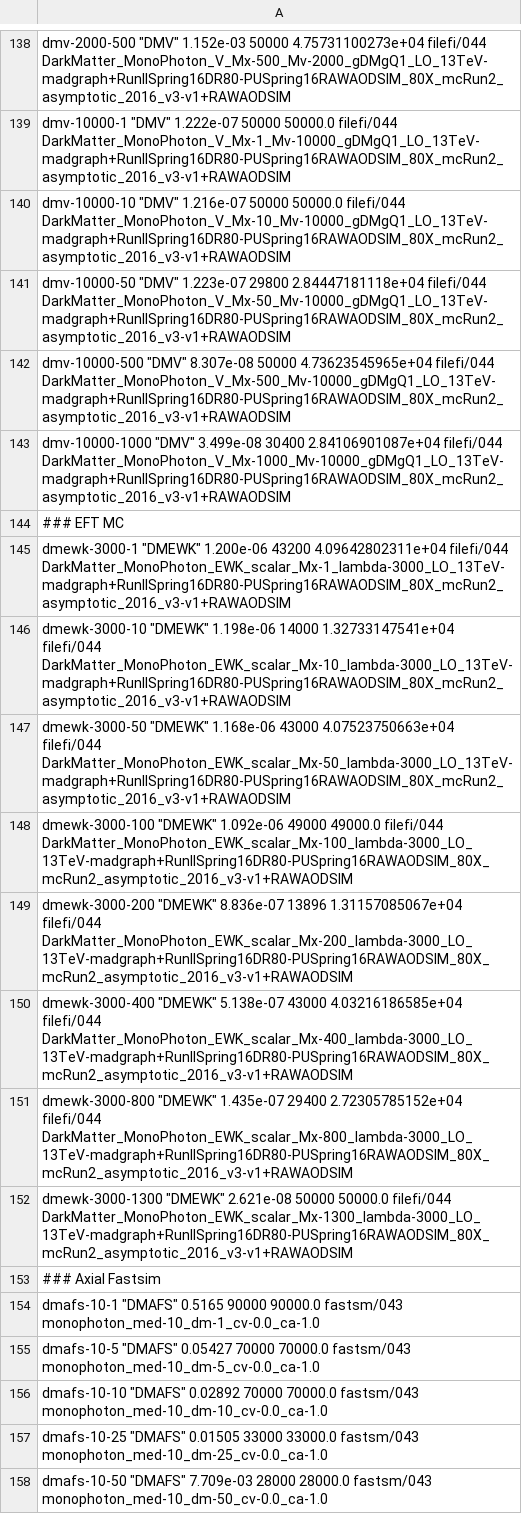
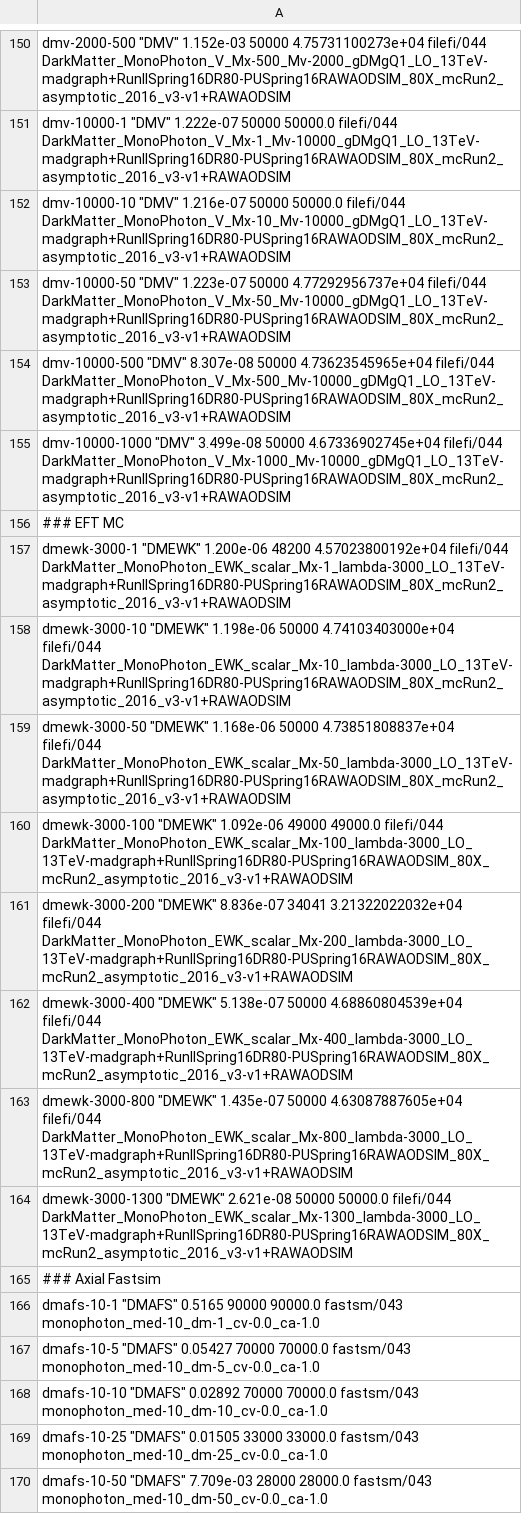
Before and after one commit to MiT-HEP/MonoX, a CSV file: monophoton/data/datasets.csv, drawn as a sheet; only a part is shown, gaps mark what is left out; the diff covers the shown part only.

```diff
--- a/monophoton/data/datasets.csv
+++ b/monophoton/data/datasets.csv
@@ -140,13 +152,13 @@ dmv-10000-1      "DMV"                               1.222e-07            50000
 dmv-10000-10     "DMV"                               1.216e-07            50000      50000.0              filefi/044           DarkMatter_MonoPhoton_V_Mx-10_Mv-10000_gDMgQ1_LO_13TeV-madgraph+RunIISpring16DR80-PUSpring16RAWAODSIM_80X_mcRun2_asymptotic_2016_v3-v1+RAWAODSIM
-dmv-10000-50     "DMV"                               1.223e-07            29800      2.84447181118e+04    filefi/044           DarkMatter_MonoPhoton_V_Mx-50_Mv-10000_gDMgQ1_LO_13TeV-madgraph+RunIISpring16DR80-PUSpring16RAWAODSIM_80X_mcRun2_asymptotic_2016_v3-v1+RAWAODSIM
+dmv-10000-50     "DMV"                               1.223e-07            50000      4.77292956737e+04    filefi/044           DarkMatter_MonoPhoton_V_Mx-50_Mv-10000_gDMgQ1_LO_13TeV-madgraph+RunIISpring16DR80-PUSpring16RAWAODSIM_80X_mcRun2_asymptotic_2016_v3-v1+RAWAODSIM
 dmv-10000-500    "DMV"                               8.307e-08            50000      4.73623545965e+04    filefi/044           DarkMatter_MonoPhoton_V_Mx-500_Mv-10000_gDMgQ1_LO_13TeV-madgraph+RunIISpring16DR80-PUSpring16RAWAODSIM_80X_mcRun2_asymptotic_2016_v3-v1+RAWAODSIM
-dmv-10000-1000   "DMV"                               3.499e-08            30400      2.84106901087e+04    filefi/044           DarkMatter_MonoPhoton_V_Mx-1000_Mv-10000_gDMgQ1_LO_13TeV-madgraph+RunIISpring16DR80-PUSpring16RAWAODSIM_80X_mcRun2_asymptotic_2016_v3-v1+RAWAODSIM
+dmv-10000-1000   "DMV"                               3.499e-08            50000      4.67336902745e+04    filefi/044           DarkMatter_MonoPhoton_V_Mx-1000_Mv-10000_gDMgQ1_LO_13TeV-madgraph+RunIISpring16DR80-PUSpring16RAWAODSIM_80X_mcRun2_asymptotic_2016_v3-v1+RAWAODSIM
 ### EFT MC
-dmewk-3000-1     "DMEWK"                             1.200e-06            43200      4.09642802311e+04    filefi/044           DarkMatter_MonoPhoton_EWK_scalar_Mx-1_lambda-3000_LO_13TeV-madgraph+RunIISpring16DR80-PUSpring16RAWAODSIM_80X_mcRun2_asymptotic_2016_v3-v1+RAWAODSIM
-dmewk-3000-10    "DMEWK"                             1.198e-06            14000      1.32733147541e+04    filefi/044           DarkMatter_MonoPhoton_EWK_scalar_Mx-10_lambda-3000_LO_13TeV-madgraph+RunIISpring16DR80-PUSpring16RAWAODSIM_80X_mcRun2_asymptotic_2016_v3-v1+RAWAODSIM
-dmewk-3000-50    "DMEWK"                             1.168e-06            43000      4.07523750663e+04    filefi/044           DarkMatter_MonoPhoton_EWK_scalar_Mx-50_lambda-3000_LO_13TeV-madgraph+RunIISpring16DR80-PUSpring16RAWAODSIM_80X_mcRun2_asymptotic_2016_v3-v1+RAWAODSIM
+dmewk-3000-1     "DMEWK"                             1.200e-06            48200      4.57023800192e+04    filefi/044           DarkMatter_MonoPhoton_EWK_scalar_Mx-1_lambda-3000_LO_13TeV-madgraph+RunIISpring16DR80-PUSpring16RAWAODSIM_80X_mcRun2_asymptotic_2016_v3-v1+RAWAODSIM
+dmewk-3000-10    "DMEWK"                             1.198e-06            50000      4.74103403000e+04    filefi/044           DarkMatter_MonoPhoton_EWK_scalar_Mx-10_lambda-3000_LO_13TeV-madgraph+RunIISpring16DR80-PUSpring16RAWAODSIM_80X_mcRun2_asymptotic_2016_v3-v1+RAWAODSIM
+dmewk-3000-50    "DMEWK"                             1.168e-06            50000      4.73851808837e+04    filefi/044           DarkMatter_MonoPhoton_EWK_scalar_Mx-50_lambda-3000_LO_13TeV-madgraph+RunIISpring16DR80-PUSpring16RAWAODSIM_80X_mcRun2_asymptotic_2016_v3-v1+RAWAODSIM
 dmewk-3000-100   "DMEWK"                             1.092e-06            49000      49000.0              filefi/044           DarkMatter_MonoPhoton_EWK_scalar_Mx-100_lambda-3000_LO_13TeV-madgraph+RunIISpring16DR80-PUSpring16RAWAODSIM_80X_mcRun2_asymptotic_2016_v3-v1+RAWAODSIM
-dmewk-3000-200   "DMEWK"                             8.836e-07            13896      1.31157085067e+04    filefi/044           DarkMatter_MonoPhoton_EWK_scalar_Mx-200_lambda-3000_LO_13TeV-madgraph+RunIISpring16DR80-PUSpring16RAWAODSIM_80X_mcRun2_asymptotic_2016_v3-v1+RAWAODSIM
-dmewk-3000-400   "DMEWK"                             5.138e-07            43000      4.03216186585e+04    filefi/044           DarkMatter_MonoPhoton_EWK_scalar_Mx-400_lambda-3000_LO_13TeV-madgraph+RunIISpring16DR80-PUSpring16RAWAODSIM_80X_mcRun2_asymptotic_2016_v3-v1+RAWAODSIM
-dmewk-3000-800   "DMEWK"                             1.435e-07            29400      2.72305785152e+04    filefi/044           DarkMatter_MonoPhoton_EWK_scalar_Mx-800_lambda-3000_LO_13TeV-madgraph+RunIISpring16DR80-PUSpring16RAWAODSIM_80X_mcRun2_asymptotic_2016_v3-v1+RAWAODSIM
+dmewk-3000-200   "DMEWK"                             8.836e-07            34041      3.21322022032e+04    filefi/044           DarkMatter_MonoPhoton_EWK_scalar_Mx-200_lambda-3000_LO_13TeV-madgraph+RunIISpring16DR80-PUSpring16RAWAODSIM_80X_mcRun2_asymptotic_2016_v3-v1+RAWAODSIM
+dmewk-3000-400   "DMEWK"                             5.138e-07            50000      4.68860804539e+04    filefi/044           DarkMatter_MonoPhoton_EWK_scalar_Mx-400_lambda-3000_LO_13TeV-madgraph+RunIISpring16DR80-PUSpring16RAWAODSIM_80X_mcRun2_asymptotic_2016_v3-v1+RAWAODSIM
+dmewk-3000-800   "DMEWK"                             1.435e-07            50000      4.63087887605e+04    filefi/044           DarkMatter_MonoPhoton_EWK_scalar_Mx-800_lambda-3000_LO_13TeV-madgraph+RunIISpring16DR80-PUSpring16RAWAODSIM_80X_mcRun2_asymptotic_2016_v3-v1+RAWAODSIM
 dmewk-3000-1300  "DMEWK"                             2.621e-08            50000      50000.0              filefi/044           DarkMatter_MonoPhoton_EWK_scalar_Mx-1300_lambda-3000_LO_13TeV-madgraph+RunIISpring16DR80-PUSpring16RAWAODSIM_80X_mcRun2_asymptotic_2016_v3-v1+RAWAODSIM
```
Also changed, not shown: 12 added rows and 37 edited cells elsewhere in this file, 1 other file.
